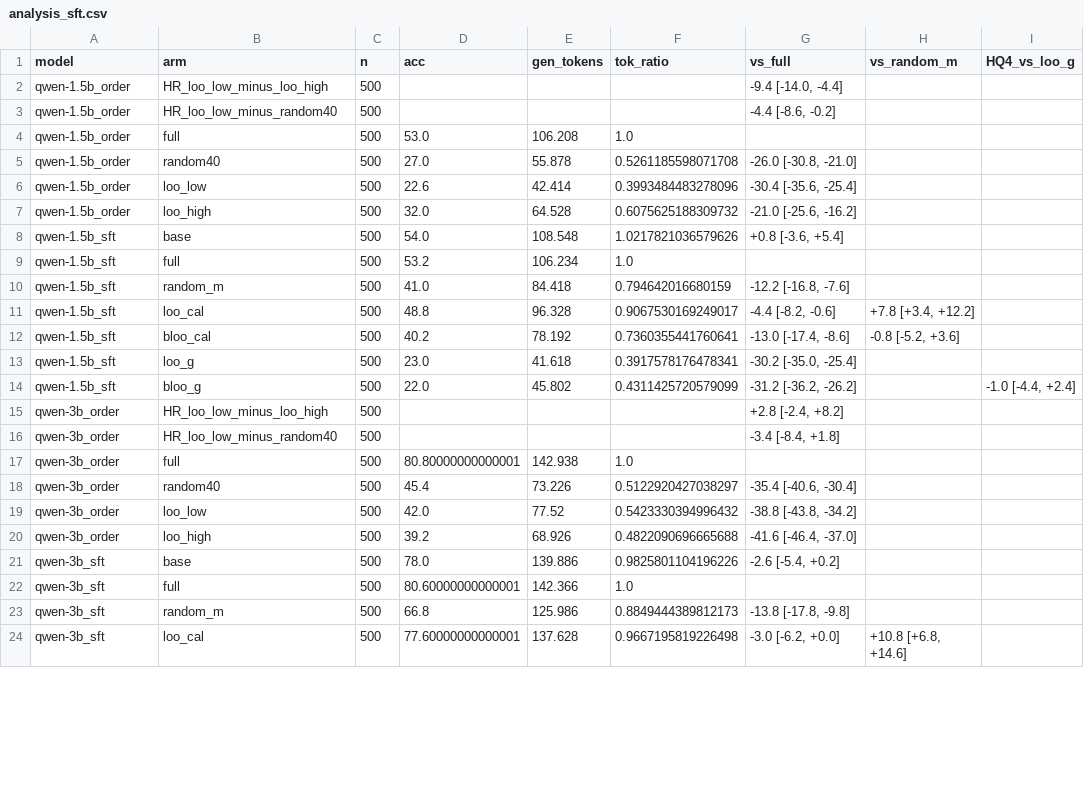
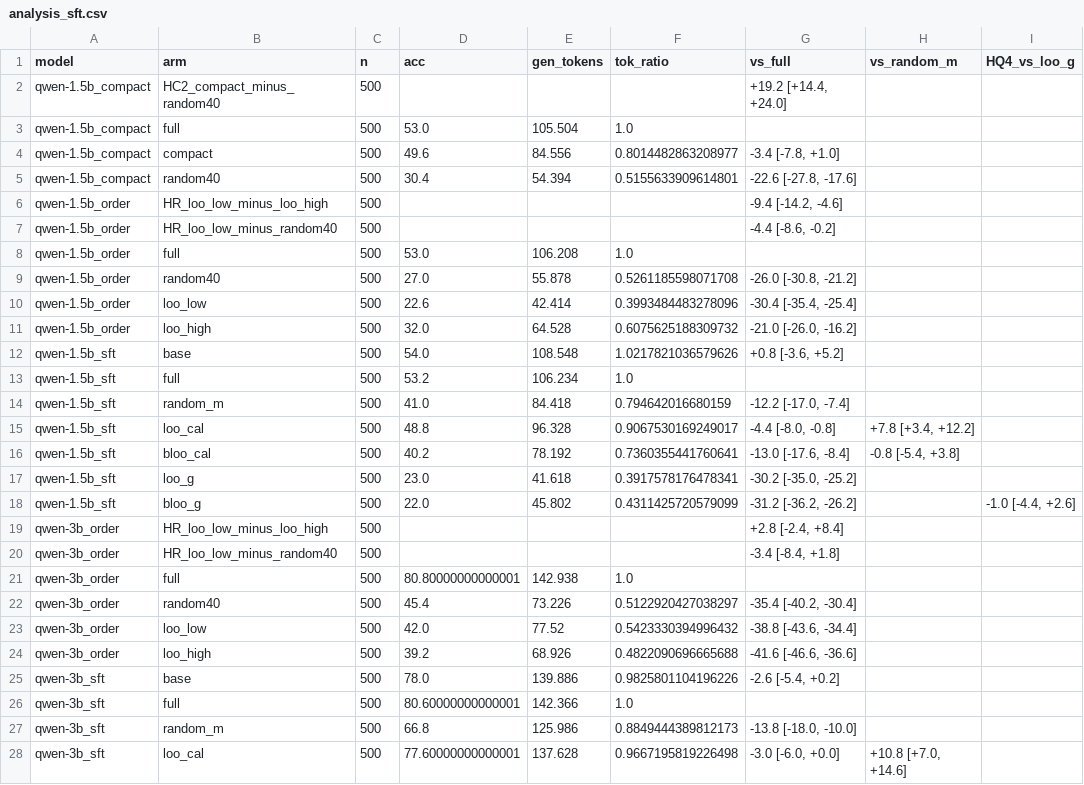
Before and after one commit to mariorenger/DA, a CSV file: results/blind/analysis_sft.csv, drawn as a sheet; only a part is shown; the diff covers the shown part only.

```diff
--- a/results/blind/analysis_sft.csv
+++ b/results/blind/analysis_sft.csv
@@ -1,24 +1,28 @@
 model,arm,n,acc,gen_tokens,tok_ratio,vs_full,vs_random_m,HQ4_vs_loo_g
-qwen-1.5b_order,HR_loo_low_minus_loo_high,500,,,,"-9.4 [-14.0, -4.4]",,
+qwen-1.5b_compact,HC2_compact_minus_random40,500,,,,"+19.2 [+14.4, +24.0]",,
+qwen-1.5b_compact,full,500,53.0,105.504,1.0,,,
+qwen-1.5b_compact,compact,500,49.6,84.556,0.8014482863208977,"-3.4 [-7.8, +1.0]",,
+qwen-1.5b_compact,random40,500,30.4,54.394,0.5155633909614801,"-22.6 [-27.8, -17.6]",,
+qwen-1.5b_order,HR_loo_low_minus_loo_high,500,,,,"-9.4 [-14.2, -4.6]",,
 qwen-1.5b_order,HR_loo_low_minus_random40,500,,,,"-4.4 [-8.6, -0.2]",,
 qwen-1.5b_order,full,500,53.0,106.208,1.0,,,
-qwen-1.5b_order,random40,500,27.0,55.878,0.5261185598071708,"-26.0 [-30.8, -21.0]",,
-qwen-1.5b_order,loo_low,500,22.6,42.414,0.3993484483278096,"-30.4 [-35.6, -25.4]",,
-qwen-1.5b_order,loo_high,500,32.0,64.528,0.6075625188309732,"-21.0 [-25.6, -16.2]",,
-qwen-1.5b_sft,base,500,54.0,108.548,1.0217821036579626,"+0.8 [-3.6, +5.4]",,
+qwen-1.5b_order,random40,500,27.0,55.878,0.5261185598071708,"-26.0 [-30.8, -21.2]",,
+qwen-1.5b_order,loo_low,500,22.6,42.414,0.3993484483278096,"-30.4 [-35.4, -25.4]",,
+qwen-1.5b_order,loo_high,500,32.0,64.528,0.6075625188309732,"-21.0 [-26.0, -16.2]",,
+qwen-1.5b_sft,base,500,54.0,108.548,1.0217821036579626,"+0.8 [-3.6, +5.2]",,
 qwen-1.5b_sft,full,500,53.2,106.234,1.0,,,
-qwen-1.5b_sft,random_m,500,41.0,84.418,0.794642016680159,"-12.2 [-16.8, -7.6]",,
-qwen-1.5b_sft,loo_cal,500,48.8,96.328,0.9067530169249017,"-4.4 [-8.2, -0.6]","+7.8 [+3.4, +12.2]",
-qwen-1.5b_sft,bloo_cal,500,40.2,78.192,0.7360355441760641,"-13.0 [-17.4, -8.6]","-0.8 [-5.2, +3.6]",
-qwen-1.5b_sft,loo_g,500,23.0,41.618,0.3917578176478341,"-30.2 [-35.0, -25.4]",,
-qwen-1.5b_sft,bloo_g,500,22.0,45.802,0.4311425720579099,"-31.2 [-36.2, -26.2]",,"-1.0 [-4.4, +2.4]"
-qwen-3b_order,HR_loo_low_minus_loo_high,500,,,,"+2.8 [-2.4, +8.2]",,
+qwen-1.5b_sft,random_m,500,41.0,84.418,0.794642016680159,"-12.2 [-17.0, -7.4]",,
+qwen-1.5b_sft,loo_cal,500,48.8,96.328,0.9067530169249017,"-4.4 [-8.0, -0.8]","+7.8 [+3.4, +12.2]",
+qwen-1.5b_sft,bloo_cal,500,40.2,78.192,0.7360355441760641,"-13.0 [-17.6, -8.4]","-0.8 [-5.4, +3.8]",
+qwen-1.5b_sft,loo_g,500,23.0,41.618,0.3917578176478341,"-30.2 [-35.0, -25.2]",,
+qwen-1.5b_sft,bloo_g,500,22.0,45.802,0.4311425720579099,"-31.2 [-36.2, -26.2]",,"-1.0 [-4.4, +2.6]"
+qwen-3b_order,HR_loo_low_minus_loo_high,500,,,,"+2.8 [-2.4, +8.4]",,
 qwen-3b_order,HR_loo_low_minus_random40,500,,,,"-3.4 [-8.4, +1.8]",,
 qwen-3b_order,full,500,80.80000000000001,142.938,1.0,,,
-qwen-3b_order,random40,500,45.4,73.226,0.5122920427038297,"-35.4 [-40.6, -30.4]",,
-qwen-3b_order,loo_low,500,42.0,77.52,0.5423330394996432,"-38.8 [-43.8, -34.2]",,
-qwen-3b_order,loo_high,500,39.2,68.926,0.4822090696665688,"-41.6 [-46.4, -37.0]",,
+qwen-3b_order,random40,500,45.4,73.226,0.5122920427038297,"-35.4 [-40.2, -30.4]",,
+qwen-3b_order,loo_low,500,42.0,77.52,0.5423330394996432,"-38.8 [-43.6, -34.4]",,
+qwen-3b_order,loo_high,500,39.2,68.926,0.4822090696665688,"-41.6 [-46.6, -36.6]",,
 qwen-3b_sft,base,500,78.0,139.886,0.9825801104196226,"-2.6 [-5.4, +0.2]",,
 qwen-3b_sft,full,500,80.60000000000001,142.366,1.0,,,
-qwen-3b_sft,random_m,500,66.8,125.986,0.8849444389812173,"-13.8 [-17.8, -9.8]",,
-qwen-3b_sft,loo_cal,500,77.60000000000001,137.628,0.9667195819226498,"-3.0 [-6.2, +0.0]","+10.8 [+6.8, +14.6]",
+qwen-3b_sft,random_m,500,66.8,125.986,0.8849444389812173,"-13.8 [-18.0, -10.0]",,
+qwen-3b_sft,loo_cal,500,77.60000000000001,137.628,0.9667195819226498,"-3.0 [-6.0, +0.0]","+10.8 [+7.0, +14.6]",
```
Also changed, not shown: 8 added rows and 16 edited cells elsewhere in this file, 43 other files.
